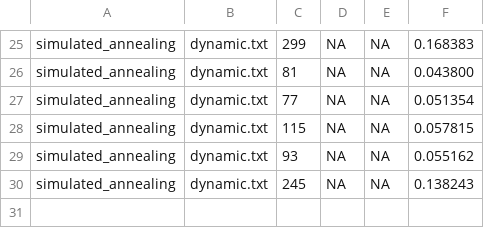
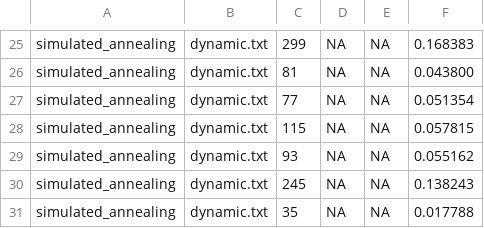
Before and after one commit to mimo-to/AutonomousDeliveryAgent, a CSV file: results/plots/metrics.csv, drawn as a sheet; only a part is shown, gaps mark what is left out; the diff names each change by its address in the sheet, - before the commit and + after, or states it on an @@ line.

```diff
--- a/results/plots/metrics.csv
+++ b/results/plots/metrics.csv
+row 31: simulated_annealing | dynamic.txt | 35 | NA | NA | 0.017788
```
Also changed, not shown: 1 other file.
